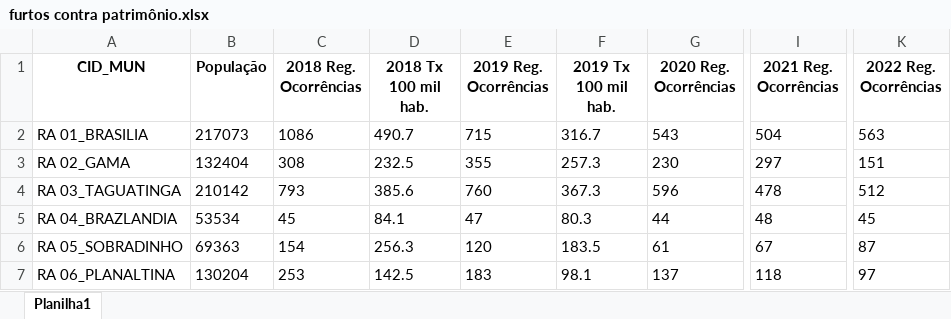
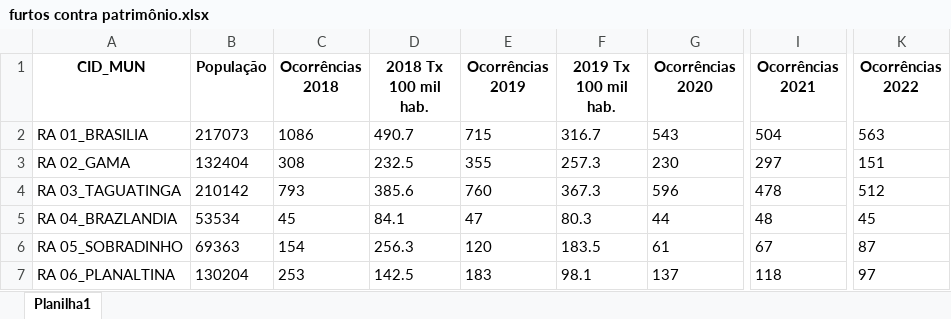
Before and after one commit to Fernandinho937/Data-Science, an Excel workbook: dados-geoespaciais/DF_Municipios_2022/furtos contra patrimônio.xlsx, sheet Planilha1, drawn as a sheet; only a part is shown, gaps mark what is left out; values as stored, in another font and other column widths than the file's, no borders; the diff names each change by its address in the sheet, - before the commit and + after, or states it on an @@ line.

```diff
--- a/dados-geoespaciais/DF_Municipios_2022/furtos contra patrimônio.xlsx (sheet Planilha1)
+++ b/dados-geoespaciais/DF_Municipios_2022/furtos contra patrimônio.xlsx (sheet Planilha1)
-C1: 2018 Reg. Ocorrências
+C1: Ocorrências 2018
-E1: 2019 Reg. Ocorrências
+E1: Ocorrências 2019
-G1: 2020 Reg. Ocorrências
+G1: Ocorrências 2020
-I1: 2021 Reg. Ocorrências
+I1: Ocorrências 2021
-K1: 2022 Reg. Ocorrências
+K1: Ocorrências 2022
```
Also changed, not shown: 11 other files.
